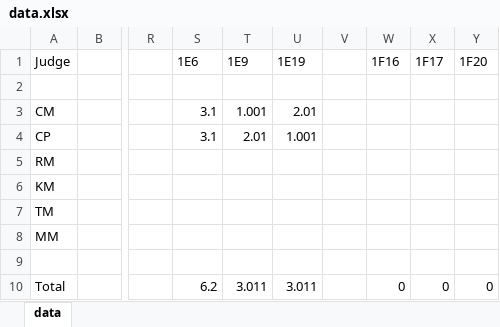
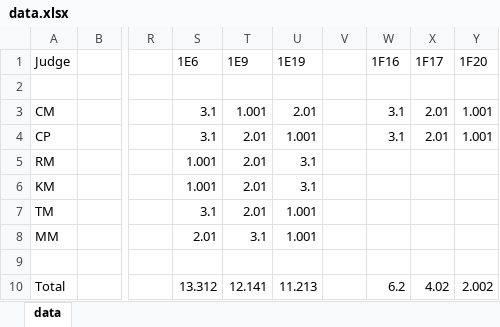
Before and after one commit to coryallegory/stoutshowdown, an Excel workbook: data/data.xlsx, sheet data, drawn as a sheet; only a part is shown, gaps mark what is left out; values as stored, in another font and other column widths than the file's, no borders; the diff names each change by its address in the sheet, - before the commit and + after, or states it on an @@ line.

```diff
--- a/data/data.xlsx (sheet data)
+++ b/data/data.xlsx (sheet data)
-W3:W4 (1F16): (empty)
+W3:W4 (1F16): 3.1
-X3:X4 (1F17): (empty)
+X3:X4 (1F17): 2.01
-Y3:Y4 (1F20): (empty)
+Y3:Y4 (1F20): 1.001
-S5:S6 (1E6): (empty)
+S5:S6 (1E6): 1.001
-T5:T7 (1E9): (empty)
+T5:T7 (1E9): 2.01
-U5:U6 (1E19): (empty)
+U5:U6 (1E19): 3.1
-S7 (1E6): (empty)
+S7 (1E6): 3.1
-U7:U8 (1E19): (empty)
+U7:U8 (1E19): 1.001
-S8 (1E6): (empty)
+S8 (1E6): 2.01
-T8 (1E9): (empty)
+T8 (1E9): 3.1
-S10 (1E6): 6.2
+S10 (1E6): 13.312
-T10 (1E9): 3.011
+T10 (1E9): 12.141
-U10 (1E19): 3.011
+U10 (1E19): 11.213
-W10 (1F16): 0
+W10 (1F16): 6.2
-X10 (1F17): 0
+X10 (1F17): 4.02
-Y10 (1F20): 0
+Y10 (1F20): 2.002
```
Also changed, not shown: 2 other files.
